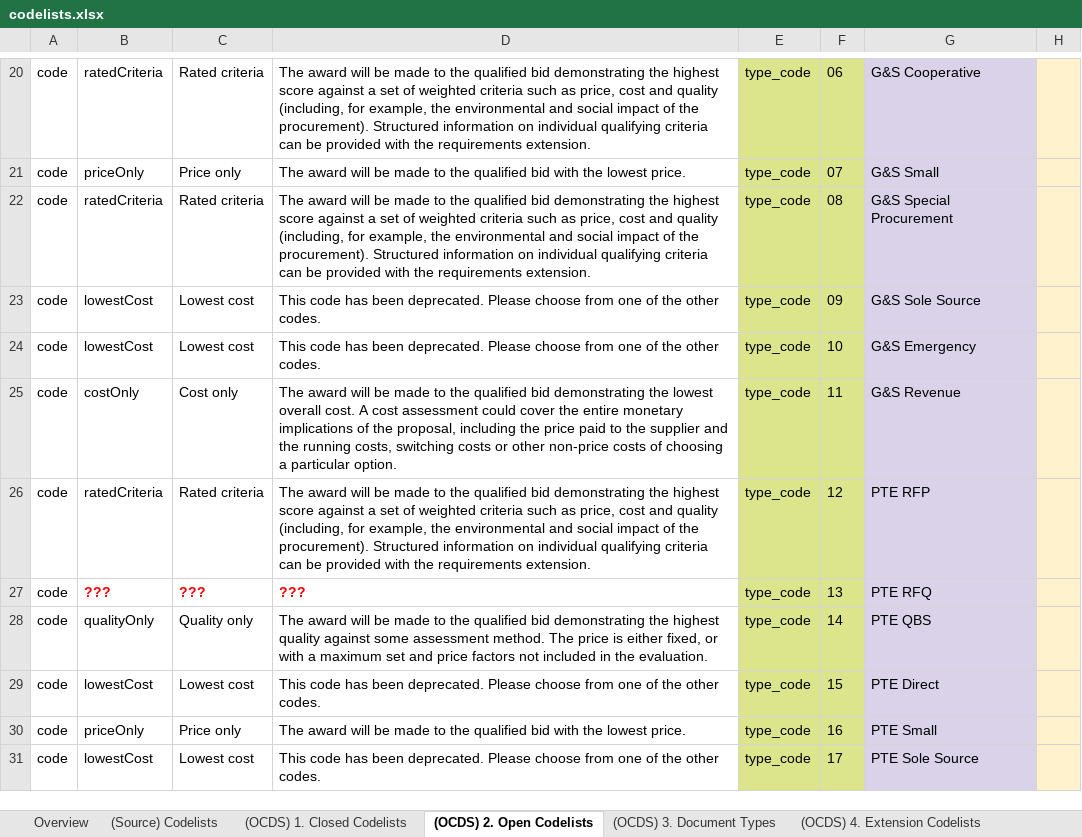
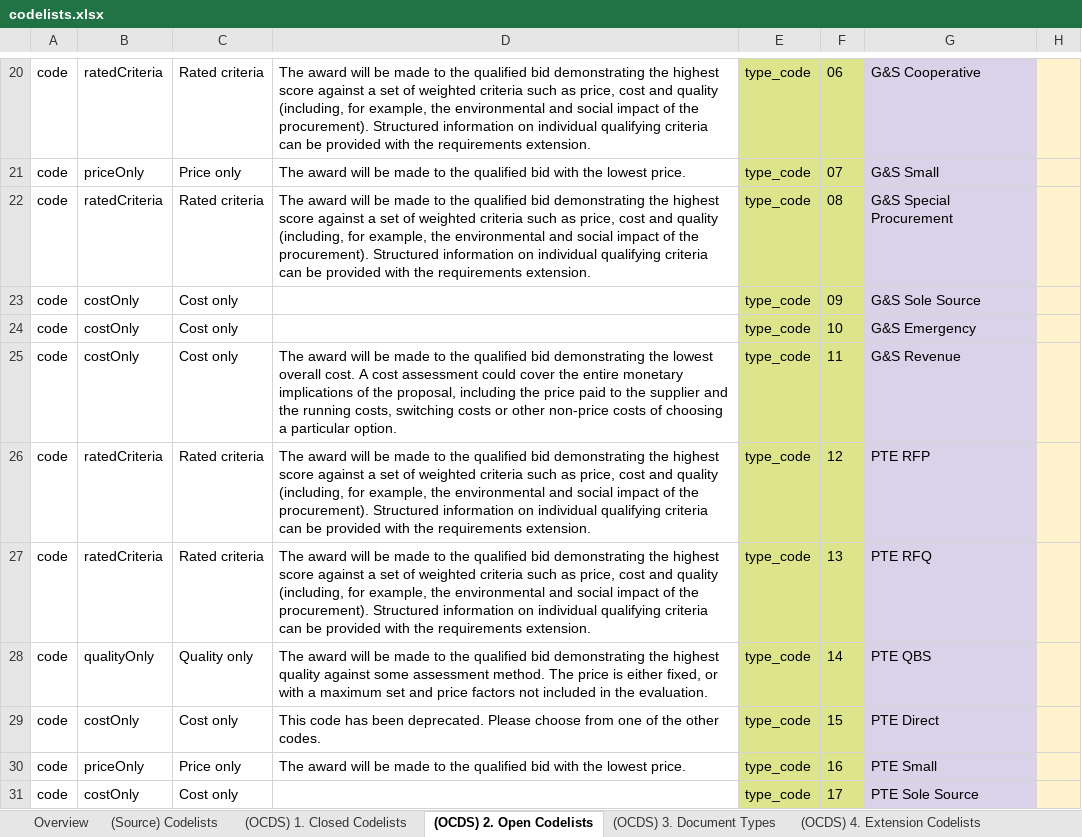
Before and after one commit to open-contracting/nightingale, an Excel workbook: codelists.xlsx, sheet (OCDS) 2. Open Codelists, drawn as a sheet; only a part is shown, gaps mark what is left out; values as stored, in another font and other column widths than the file's, no borders; charts and pictures not drawn; the diff covers the shown part only; the diff names each change by its address in the sheet, - before the commit and + after, or states it on an @@ line.

```diff
--- a/codelists.xlsx (sheet (OCDS) 2. Open Codelists)
+++ b/codelists.xlsx (sheet (OCDS) 2. Open Codelists)
-B23:B24: lowestCost
+B23:B24: costOnly
-C23:C24: Lowest cost
+C23:C24: Cost only
-D23:D24: This code has been deprecated. Please choose from one of the other codes.
+D23:D24: (empty)
-B27: ???
+B27: ratedCriteria
@@ B27:D27 bold: on → off, text colour: #FF0000 → black @@
-C27: ???
+C27: Rated criteria
-D27: ???
+D27: The award will be made to the qualified bid demonstrating the highest score against a set of weighted criteria such as price, cost and quality (including, for example, the environmental and social impact of the procurement). Structured information on individual qualifying criteria can be provided with the requirements extension.
-B29: lowestCost
+B29: costOnly
-C29: Lowest cost
+C29: Cost only
-B31: lowestCost
+B31: costOnly
-C31: Lowest cost
+C31: Cost only
-D31: This code has been deprecated. Please choose from one of the other codes.
+D31: (empty)
```
Also changed, not shown: 36 edited cells and cell formats elsewhere in this sheet, sheet (OCDS) 1. Closed Codelists, 12 other files.
